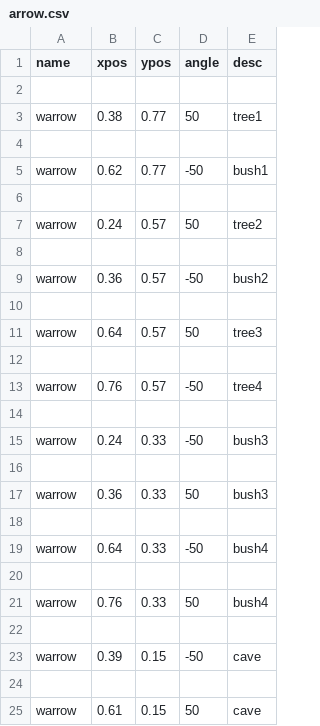
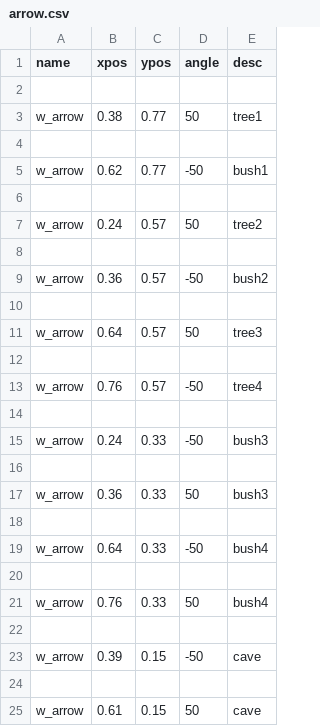
Before and after one commit to Junkkah/Auto_battler, a CSV file: ab_data/dark_forest/arrow.csv, drawn as a sheet.

Commit message:
more hard-coded values to constants

```diff
--- a/ab_data/dark_forest/arrow.csv
+++ b/ab_data/dark_forest/arrow.csv
@@ -2,24 +2,24 @@ name,xpos,ypos,angle,desc
 
-warrow,0.38,0.77,50,tree1
+w_arrow,0.38,0.77,50,tree1
 
-warrow,0.62,0.77,-50,bush1
+w_arrow,0.62,0.77,-50,bush1
 
-warrow,0.24,0.57,50,tree2
+w_arrow,0.24,0.57,50,tree2
 
-warrow,0.36,0.57,-50,bush2
+w_arrow,0.36,0.57,-50,bush2
 
-warrow,0.64,0.57,50,tree3
+w_arrow,0.64,0.57,50,tree3
 
-warrow,0.76,0.57,-50,tree4
+w_arrow,0.76,0.57,-50,tree4
 
-warrow,0.24,0.33,-50,bush3
+w_arrow,0.24,0.33,-50,bush3
 
-warrow,0.36,0.33,50,bush3
+w_arrow,0.36,0.33,50,bush3
 
-warrow,0.64,0.33,-50,bush4
+w_arrow,0.64,0.33,-50,bush4
 
-warrow,0.76,0.33,50,bush4
+w_arrow,0.76,0.33,50,bush4
 
-warrow,0.39,0.15,-50,cave
+w_arrow,0.39,0.15,-50,cave
 
-warrow,0.61,0.15,50,cave
+w_arrow,0.61,0.15,50,cave
```
Also changed, not shown: 1 other file.
